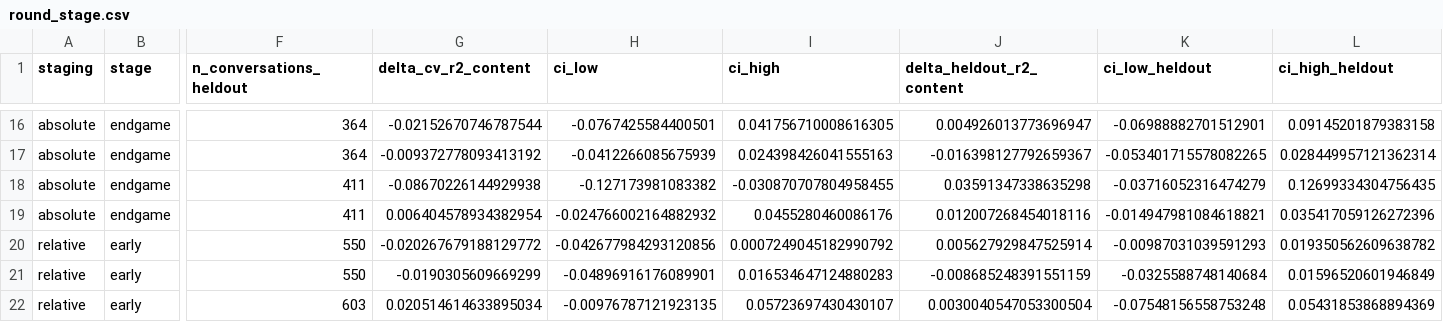
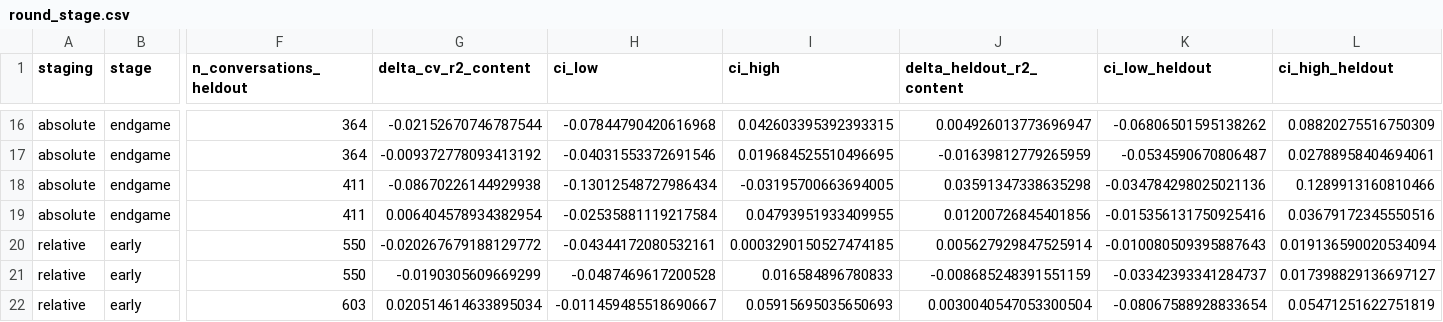
Before and after one commit to Watts-Lab/team-comm-tools-case-study, a CSV file: outputs/tables/round_stage.csv, drawn as a sheet; only a part is shown, gaps mark what is left out; the diff covers the shown part only; the diff names each change by its address in the sheet, - before the commit and + after, or states it on an @@ line.

```diff
--- a/outputs/tables/round_stage.csv
+++ b/outputs/tables/round_stage.csv
-H16 (ci_low): -0.0767425584400501
+H16 (ci_low): -0.07844790420616968
-I16 (ci_high): 0.041756710008616305
+I16 (ci_high): 0.042603395392393315
-K16 (ci_low_heldout): -0.06988882701512901
+K16 (ci_low_heldout): -0.06806501595138262
-L16 (ci_high_heldout): 0.09145201879383158
+L16 (ci_high_heldout): 0.08820275516750309
-H17 (ci_low): -0.0412266085675939
+H17 (ci_low): -0.04031553372691546
-I17 (ci_high): 0.024398426041555163
+I17 (ci_high): 0.019684525510496695
-J17 (delta_heldout_r2_content): -0.016398127792659367
+J17 (delta_heldout_r2_content): -0.01639812779265959
-K17 (ci_low_heldout): -0.053401715578082265
+K17 (ci_low_heldout): -0.0534590670806487
-L17 (ci_high_heldout): 0.028449957121362314
+L17 (ci_high_heldout): 0.02788958404694061
-H18 (ci_low): -0.127173981083382
+H18 (ci_low): -0.13012548727986434
-I18 (ci_high): -0.030870707804958455
+I18 (ci_high): -0.03195700663694005
-K18 (ci_low_heldout): -0.03716052316474279
+K18 (ci_low_heldout): -0.034784298025021136
-L18 (ci_high_heldout): 0.12699334304756435
+L18 (ci_high_heldout): 0.1289913160810466
-H19 (ci_low): -0.024766002164882932
+H19 (ci_low): -0.02535881119217584
-I19 (ci_high): 0.0455280460086176
+I19 (ci_high): 0.04793951933409955
-J19 (delta_heldout_r2_content): 0.012007268454018116
+J19 (delta_heldout_r2_content): 0.01200726845401856
-K19 (ci_low_heldout): -0.014947981084618821
+K19 (ci_low_heldout): -0.015356131750925416
-L19 (ci_high_heldout): 0.035417059126272396
+L19 (ci_high_heldout): 0.03679172345550516
-H20 (ci_low): -0.042677984293120856
+H20 (ci_low): -0.04344172080532161
-I20 (ci_high): 0.0007249045182990792
+I20 (ci_high): 0.0003290150527474185
-K20 (ci_low_heldout): -0.00987031039591293
+K20 (ci_low_heldout): -0.010080509395887643
-L20 (ci_high_heldout): 0.019350562609638782
+L20 (ci_high_heldout): 0.019136590020534094
-H21 (ci_low): -0.04896916176089901
+H21 (ci_low): -0.0487469617200528
-I21 (ci_high): 0.016534647124880283
+I21 (ci_high): 0.016584896780833
-K21 (ci_low_heldout): -0.0325588748140684
+K21 (ci_low_heldout): -0.03342393341284737
-L21 (ci_high_heldout): 0.01596520601946849
+L21 (ci_high_heldout): 0.017398829136697127
-H22 (ci_low): -0.00976787121923135
+H22 (ci_low): -0.011459485518690667
-I22 (ci_high): 0.05723697430430107
+I22 (ci_high): 0.05915695035650693
-K22 (ci_low_heldout): -0.07548156558753248
+K22 (ci_low_heldout): -0.08067588928833654
-L22 (ci_high_heldout): 0.05431853868894369
+L22 (ci_high_heldout): 0.05471251622751819
```
Also changed, not shown: 132 edited cells elsewhere in this file, outputs/tables/diagnostics/speech_vs_content.csv, outputs/tables/diagnostics/variance_decomposition.csv, 11 other files.
